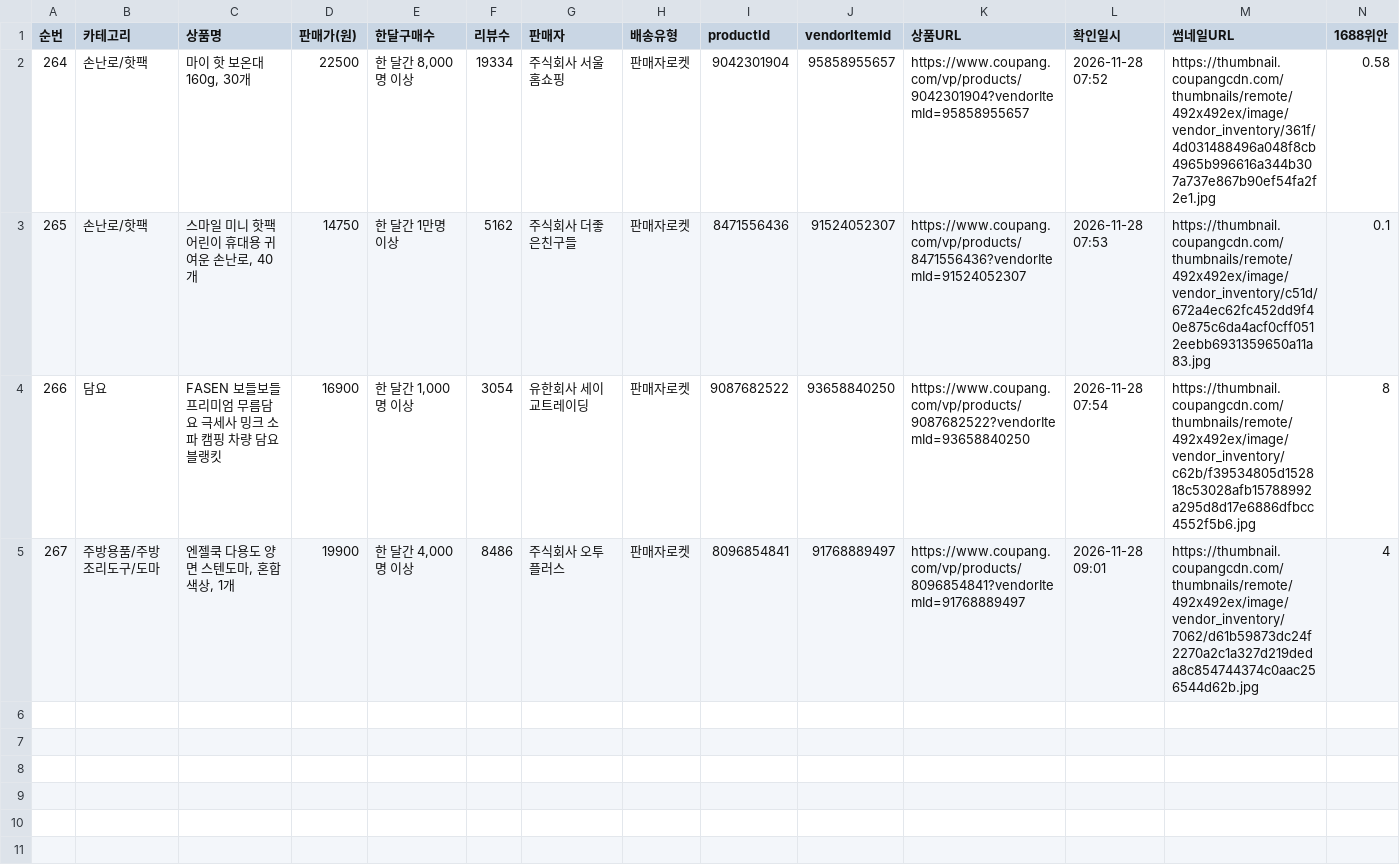
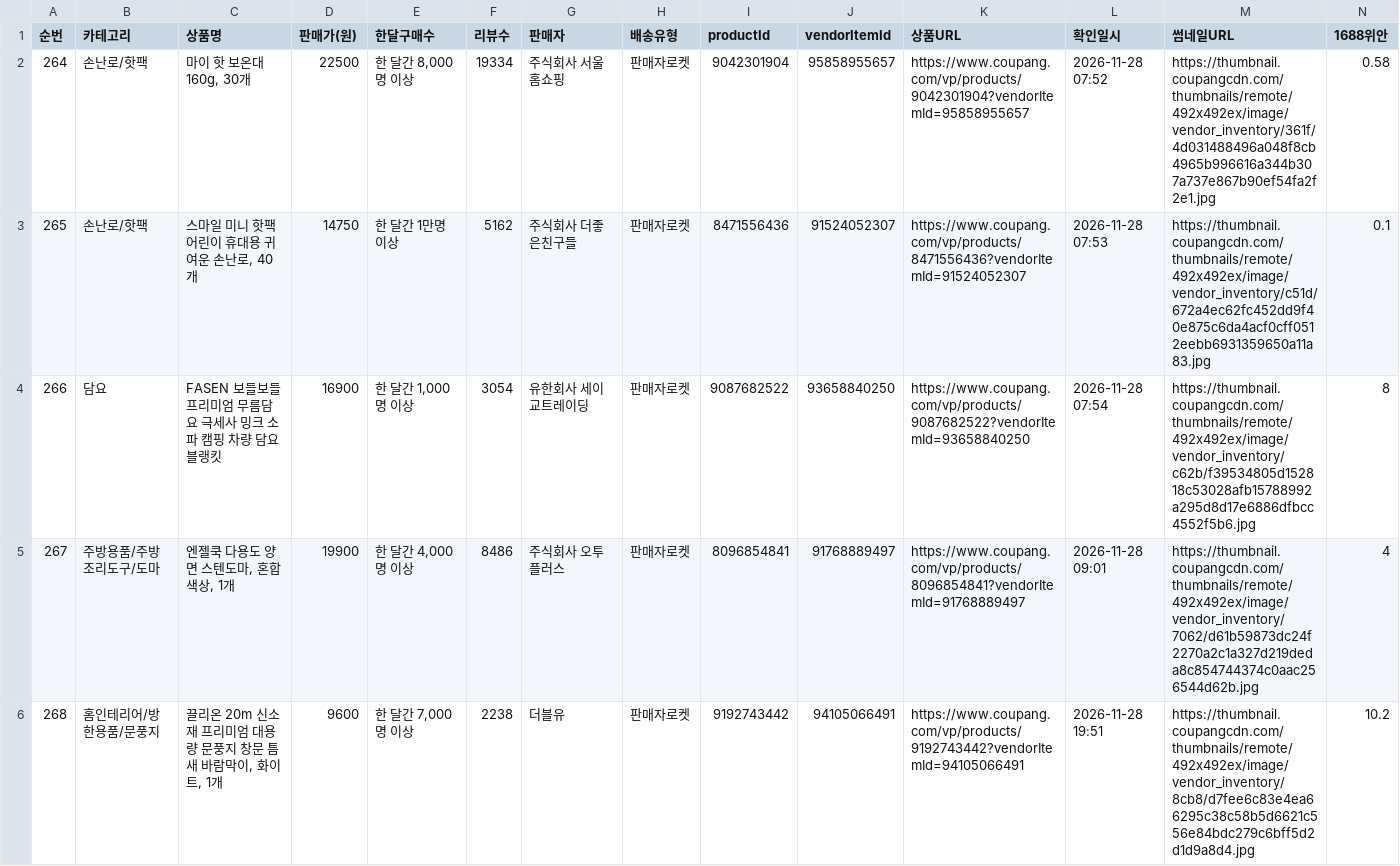
Before and after one commit to jooyong00700-art/jy, a CSV file: coupang-sourcing-2026-11-28.csv, drawn as a sheet; only a part is shown; rows hold the shown columns only; the diff covers the shown part only; the diff names each change by its address in the sheet, - before the commit and + after, or states it on an @@ line.

Commit message:
소싱 2026-11-28 19:40: 4건 신규(끌리온 문풍지20m·히트키퍼 문풍지20m·히트키퍼 문풍지MAX·피에브 차량용 방향제) — 9,000원↑·판매자로켓·한 달간 800명↑ 상세 확인, 1688 원가·썸네일 포함 (누적 271행)

```diff
--- a/coupang-sourcing-2026-11-28.csv
+++ b/coupang-sourcing-2026-11-28.csv
+row 6: 268 | 홈인테리어/방한용품/문풍지 | 끌리온 20m 신소재 프리미엄 대용량 문풍지 창문 틈새 바람막이, 화이트, 1개 | 9600 | 한 달간 7,000명 이상 | 2238 | 더블유 | 판매자로켓 | 9192743442 | 94105066491 | https://www.coupang.com/vp/products/9192743442?vendorItemId=94105066491 | 2026-11-28 19:51 | https://thumbnail.coupangcdn.com/thumbnails/remote/492x492ex/image/vendor_inventory/8cb8/d7fee6c83e4ea66295c38c58b5d6621c556e84bdc279c6bff5d2d1d9a8d4.jpg | 10.2
```
Also changed, not shown: 3 added rows elsewhere in this file, coupang-sourcing-all.csv, 4 other files.
